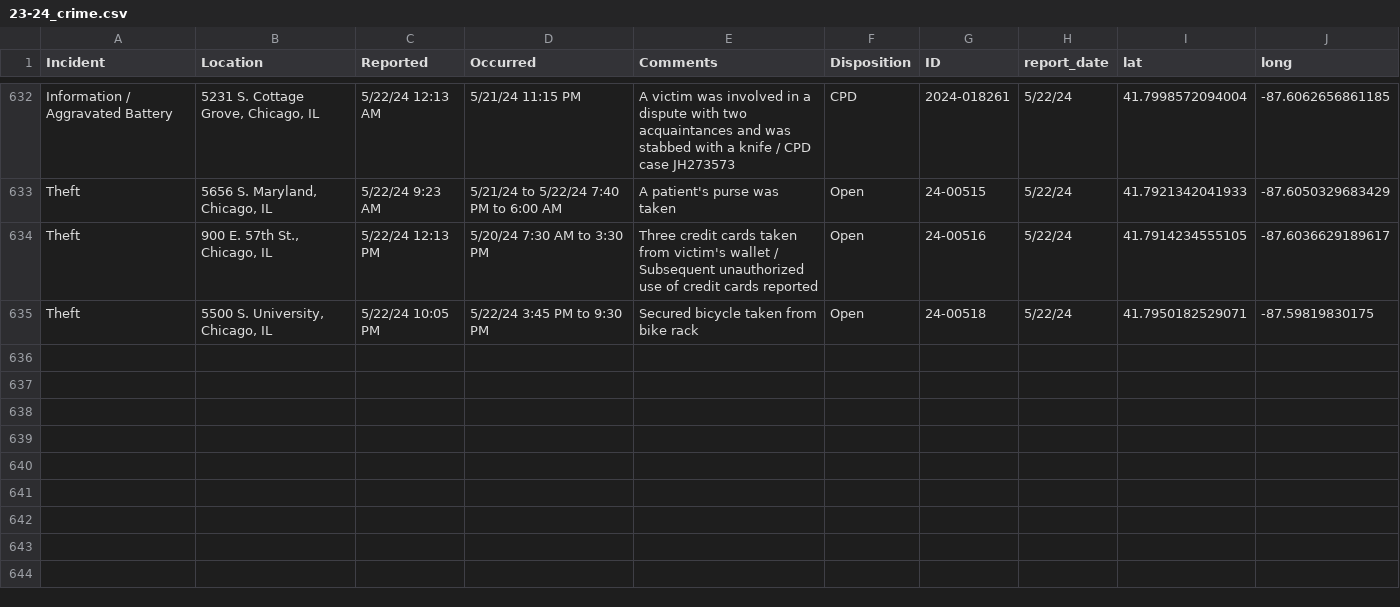
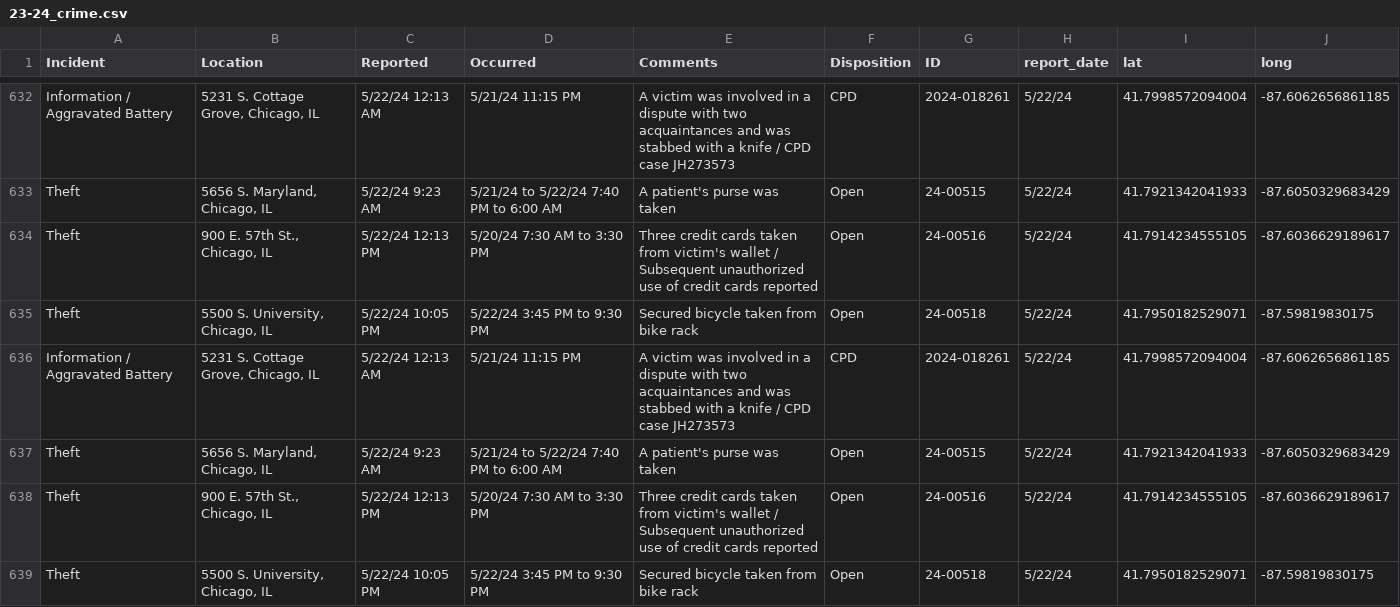
Before and after one commit to uchicago-crime/map, a CSV file: data/23-24_crime.csv, drawn as a sheet; only a part is shown, gaps mark what is left out.

```diff
--- a/data/23-24_crime.csv
+++ b/data/23-24_crime.csv
@@ -635 +635,5 @@
 "Theft","5500 S. University, Chicago, IL","5/22/24 10:05 PM","5/22/24 3:45 PM to 9:30 PM","Secured bicycle taken from bike rack","Open","24-00518","5/22/24",41.7950182529071,-87.59819830175
+"Information / Aggravated Battery","5231 S. Cottage Grove, Chicago, IL","5/22/24 12:13 AM","5/21/24 11:15 PM","A victim was involved in a dispute with two acquaintances and was stabbed with a knife / CPD case JH273573","CPD","2024-018261","5/22/24",41.7998572094004,-87.6062656861185
+"Theft","5656 S. Maryland, Chicago, IL","5/22/24 9:23 AM","5/21/24 to 5/22/24 7:40 PM to 6:00 AM","A patient's purse was taken","Open","24-00515","5/22/24",41.7921342041933,-87.6050329683429
+"Theft","900 E. 57th St., Chicago, IL","5/22/24 12:13 PM","5/20/24 7:30 AM to 3:30 PM","Three credit cards taken from victim's wallet / Subsequent unauthorized use of credit cards reported","Open","24-00516","5/22/24",41.7914234555105,-87.6036629189617
+"Theft","5500 S. University, Chicago, IL","5/22/24 10:05 PM","5/22/24 3:45 PM to 9:30 PM","Secured bicycle taken from bike rack","Open","24-00518","5/22/24",41.7950182529071,-87.59819830175
```
Also changed, not shown: 1 other file.
